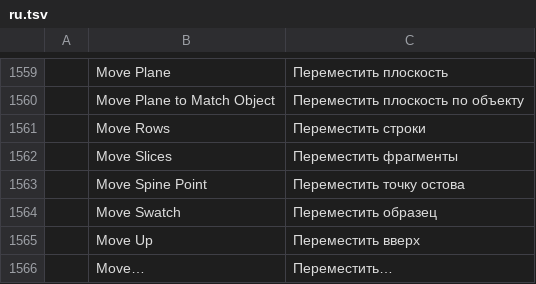
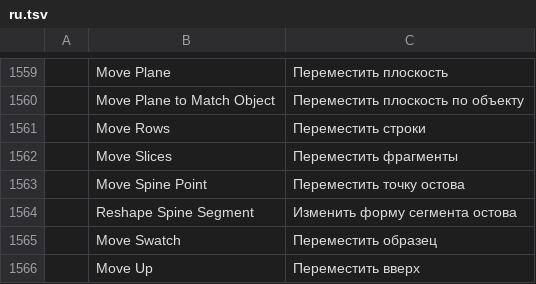
Before and after one commit to SiteSentrix/StitchFoundry, a TSV file: crates/ui-egui/src/i18n/ru.tsv, drawn as a sheet; only a part is shown, gaps mark what is left out; the shorter side is filled out with more unchanged rows; the diff names each change by its address in the sheet, - before the commit and + after, or states it on an @@ line.

```diff
--- a/crates/ui-egui/src/i18n/ru.tsv
+++ b/crates/ui-egui/src/i18n/ru.tsv
+row 1564:  | Reshape Spine Segment | Изменить форму сегмента остова
```
Also changed, not shown: crates/ui-egui/src/i18n/fr.tsv, crates/ui-egui/src/i18n/it.tsv, 17 other files.
